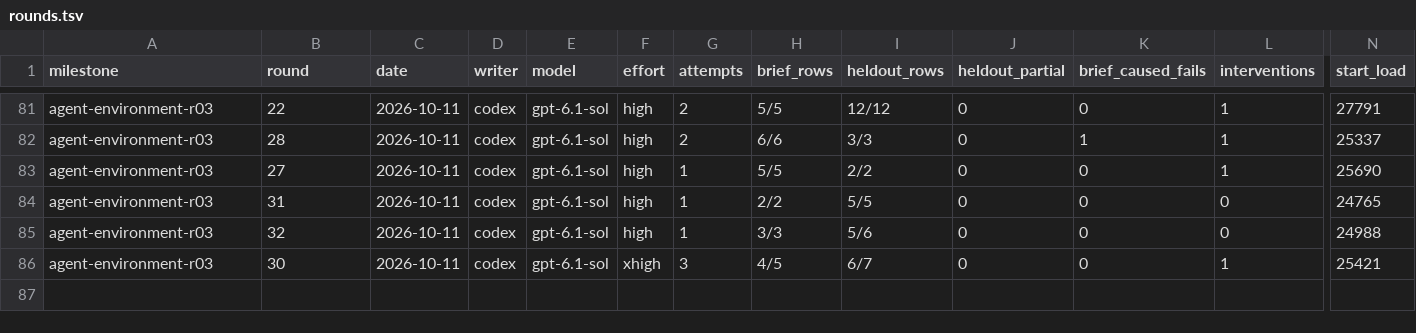
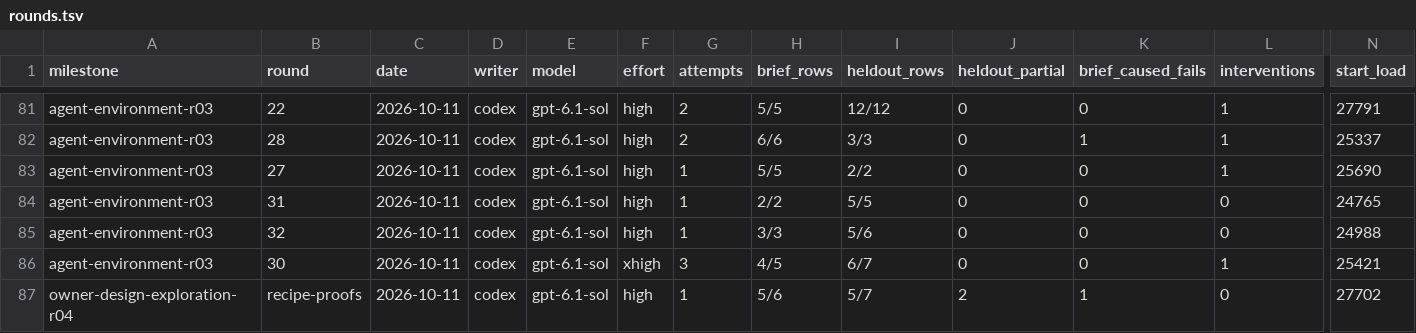
Before and after one commit to zsnqi/fitway, a TSV file: docs/phase-records/handoffs/agent-environment/rounds.tsv, drawn as a sheet; only a part is shown, gaps mark what is left out; rows hold the shown columns only; the diff names each change by its address in the sheet, - before the commit and + after, or states it on an @@ line.

```diff
--- a/docs/phase-records/handoffs/agent-environment/rounds.tsv
+++ b/docs/phase-records/handoffs/agent-environment/rounds.tsv
+row 87: owner-design-exploration-r04 | recipe-proofs | 2026-10-11 | codex | gpt-6.1-sol | high | 1 | 5/6 | 5/7 | 2 | 1 | 0 | 27702
```
Also changed, not shown: docs/phase-records/handoffs/agent-environment/findings.tsv, 2 other files.
